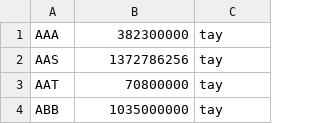
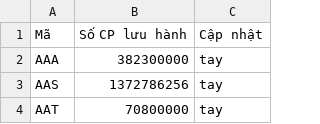
Before and after one commit to yunaduong2022-prog/tram-tin-hieu-ck, a CSV file: data/shares_outstanding.csv, drawn as a sheet; only a part is shown; the shorter side is filled out with more unchanged rows.

Commit message:
Update shares_outstanding.csv

```diff
--- a/data/shares_outstanding.csv
+++ b/data/shares_outstanding.csv
@@ -1 +1,2 @@
+Mã,Số CP lưu hành,Cập nhật
 AAA,382300000,tay
```
